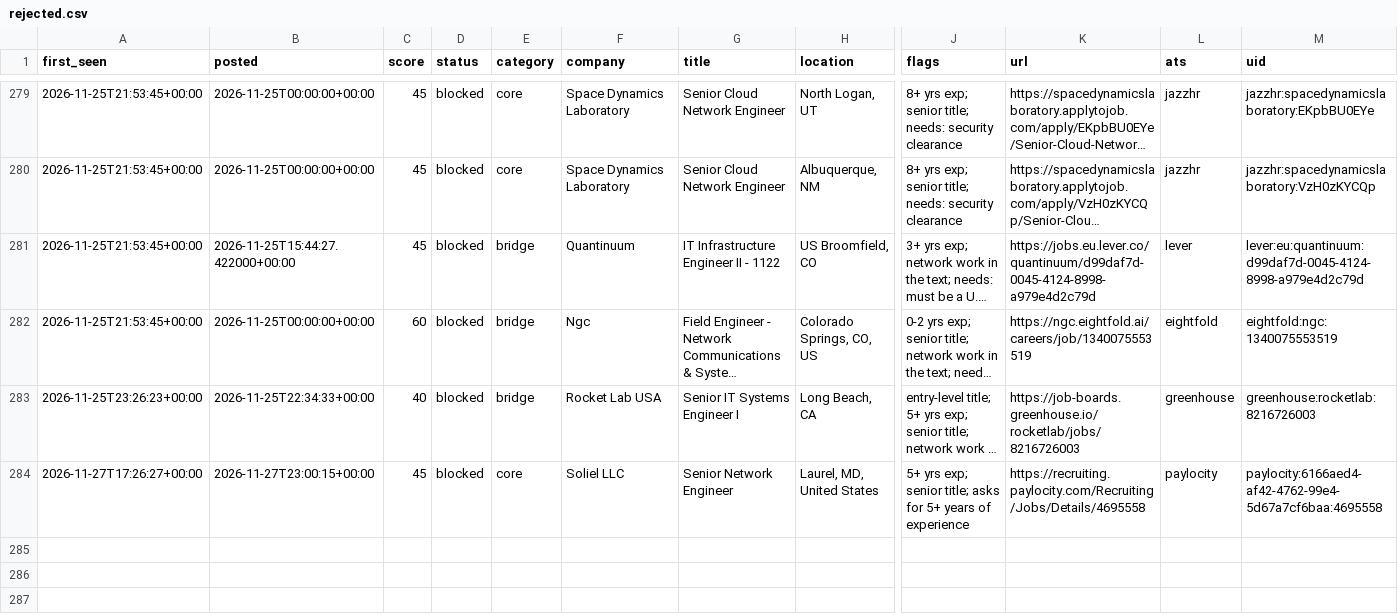
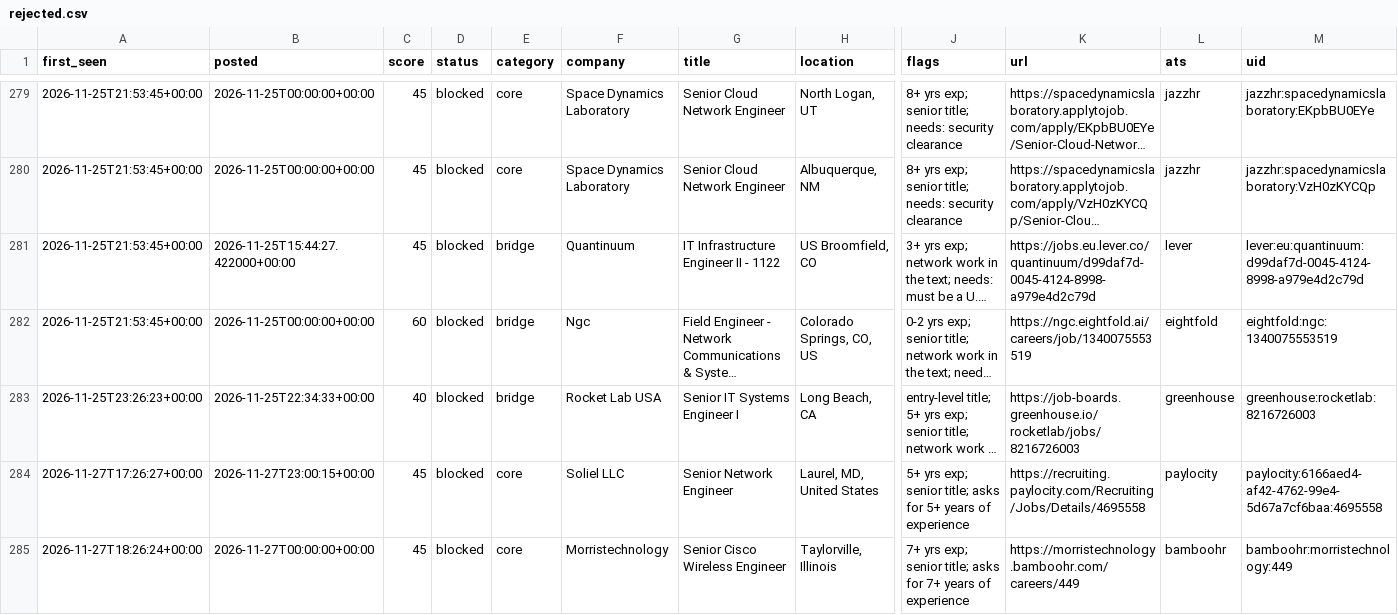
Before and after one commit to chandrakodali/job-radar, a CSV file: data/network/rejected.csv, drawn as a sheet; only a part is shown, gaps mark what is left out; long unchanged cells end in …; rows hold the shown columns only; the diff names each change by its address in the sheet, - before the commit and + after, or states it on an @@ line.

```diff
--- a/data/network/rejected.csv
+++ b/data/network/rejected.csv
+row 285: 2026-11-27T18:26:24+00:00 | 2026-11-27T00:00:00+00:00 | 45 | blocked | core | Morristechnology | Senior Cisco Wireless Engineer | Taylorville, Illinois | 7+ yrs exp; senior title; asks for 7+ years of experience | https://morristechnology.bamboohr.com/careers/449 | bamboohr | bamboohr:morristechnology:449
```
Also changed, not shown: 3 other files.
